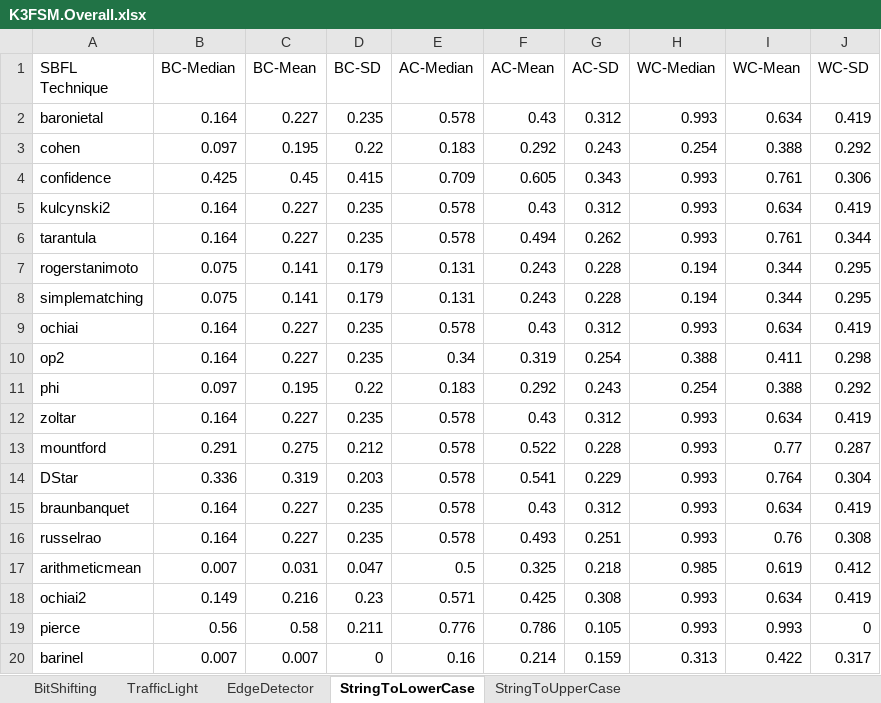
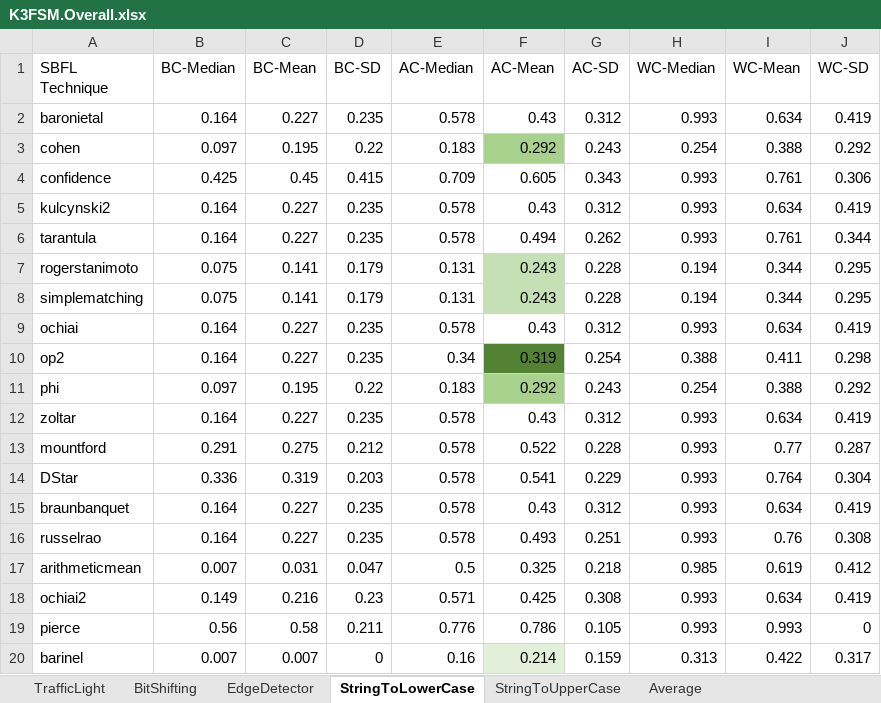
Before and after one commit to lowcomote/Testing4DSLs, an Excel workbook: Modeling_Workbench/runtime-sbfl-evaluation/MutationTesting4XFSM/K3FSM.Overall.xlsx, sheet StringToLowerCase, drawn as a sheet; values as stored, in another font and other column widths than the file's, no borders; the diff names each change by its address in the sheet, - before the commit and + after, or states it on an @@ line.

```diff
--- a/Modeling_Workbench/runtime-sbfl-evaluation/MutationTesting4XFSM/K3FSM.Overall.xlsx (sheet StringToLowerCase)
+++ b/Modeling_Workbench/runtime-sbfl-evaluation/MutationTesting4XFSM/K3FSM.Overall.xlsx (sheet StringToLowerCase)
+sheet tab: Average
@@ sheet tab order changed: TrafficLight | BitShifting | EdgeDetector | StringToLowerCase | StringToUpperCase | Average @@
-F3 fill: none
+F3 fill: #A9D18E
-F7:F8 fill: none
+F7:F8 fill: #C5E0B4
-F10 fill: none
+F10 fill: #548235
-F11 fill: none
+F11 fill: #A9D18E
-F20 fill: none
+F20 fill: #E2F0D9
```
Also changed, not shown: sheet StringToUpperCase, sheet TrafficLight, sheet EdgeDetector, sheet BitShifting, Modeling_Workbench/runtime-sbfl-evaluation/MutationTesting2XArduino/Arduino.Overall.xlsx, 2 other files.
